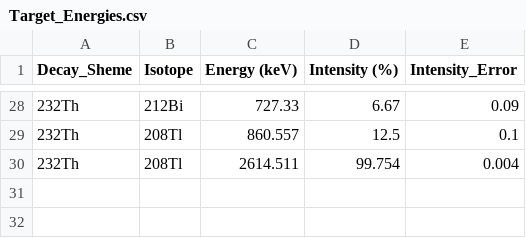
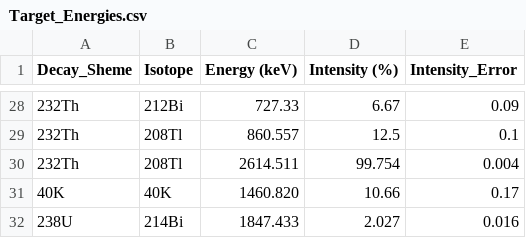
Before and after one commit to Burucs99/gamma-spectroscopy-analysis, a CSV file: src/Target_Energies.csv, drawn as a sheet; only a part is shown, gaps mark what is left out; the diff names each change by its address in the sheet, - before the commit and + after, or states it on an @@ line.

Commit message:
Added new target energies, an mca file for testing and spectrum export.py

```diff
--- a/src/Target_Energies.csv
+++ b/src/Target_Energies.csv
+row 31: 40K | 40K | 1460.820 | 10.66 | 0.17
+row 32: 238U | 214Bi | 1847.433 | 2.027 | 0.016
```
Also changed, not shown: 2 other files.
